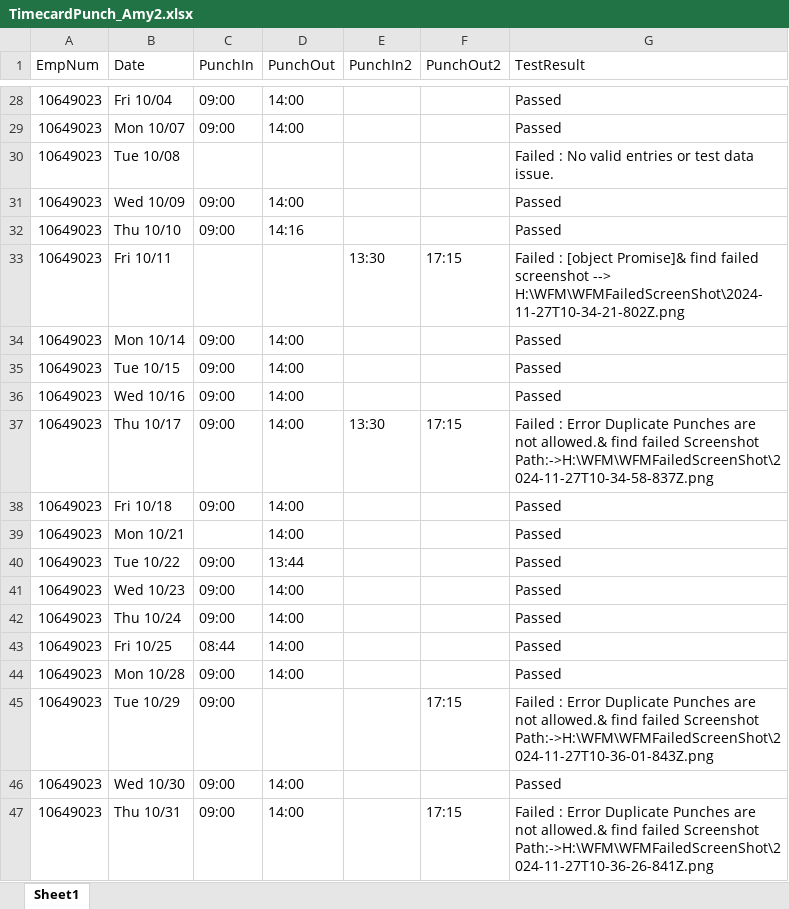
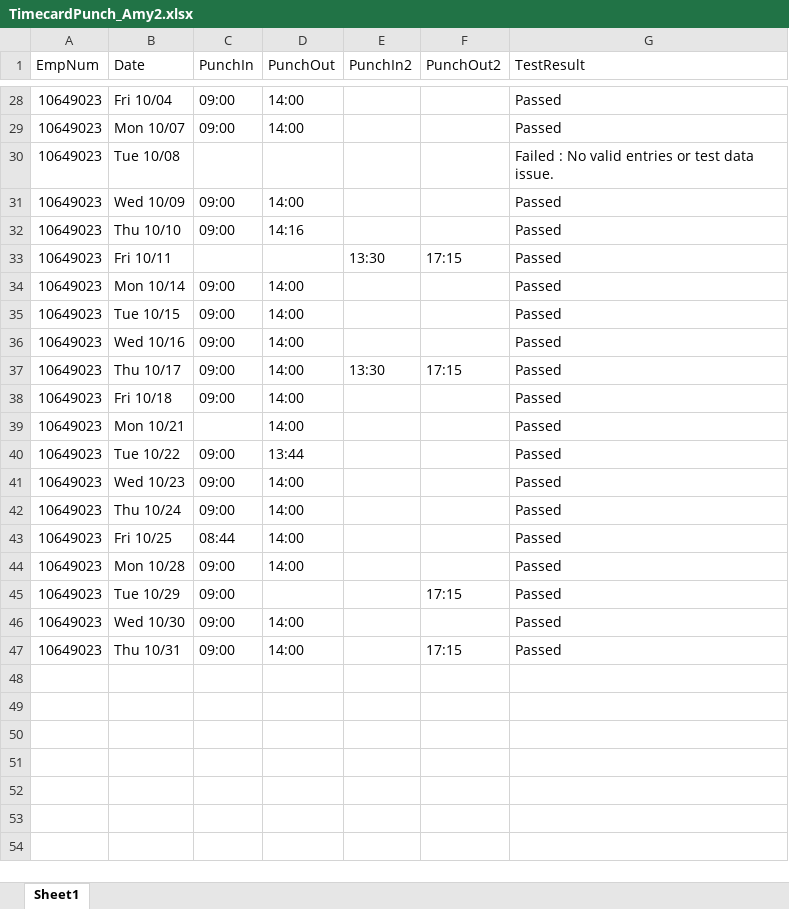
Before and after one commit to VasanthEzhilkumar/WFM, an Excel workbook: Data/TimecardPunch_Amy2.xlsx, sheet Sheet1, drawn as a sheet; only a part is shown, gaps mark what is left out; values as stored, in another font and other column widths than the file's, no borders; the diff covers the shown part only; the diff names each change by its address in the sheet, - before the commit and + after, or states it on an @@ line.

Commit message:
updated code for PunchIn-Out

```diff
--- a/Data/TimecardPunch_Amy2.xlsx (sheet Sheet1)
+++ b/Data/TimecardPunch_Amy2.xlsx (sheet Sheet1)
-G33 (TestResult): Failed : [object Promise]& find failed screenshot --> H:\WFM\WFMFailedScreenShot\2024-11-27T10-34-21-802Z.png
+G33 (TestResult): Passed
-G37 (TestResult): Failed : Error Duplicate Punches are not allowed.& find failed Screenshot Path:->H:\WFM\WFMFailedScreenShot\2024-11-27T10-34-58-837Z.png
+G37 (TestResult): Passed
-G45 (TestResult): Failed : Error Duplicate Punches are not allowed.& find failed Screenshot Path:->H:\WFM\WFMFailedScreenShot\2024-11-27T10-36-01-843Z.png
+G45 (TestResult): Passed
-G47 (TestResult): Failed : Error Duplicate Punches are not allowed.& find failed Screenshot Path:->H:\WFM\WFMFailedScreenShot\2024-11-27T10-36-26-841Z.png
+G47 (TestResult): Passed
```
Also changed, not shown: 23 edited cells elsewhere in this sheet, 20 other files.
